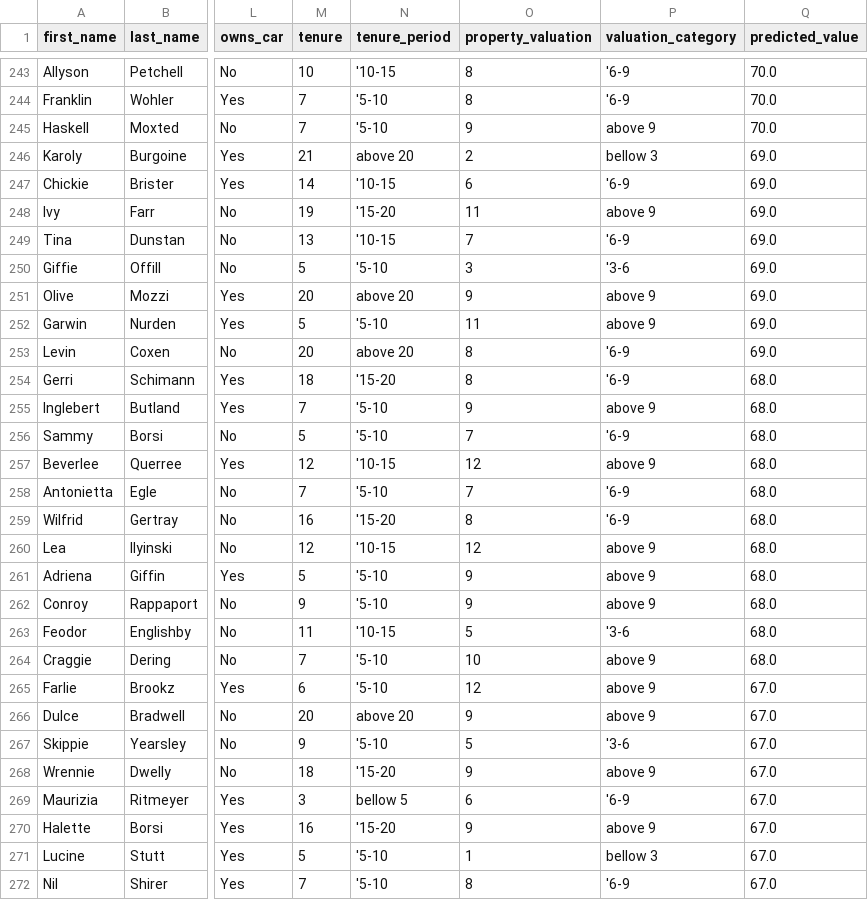
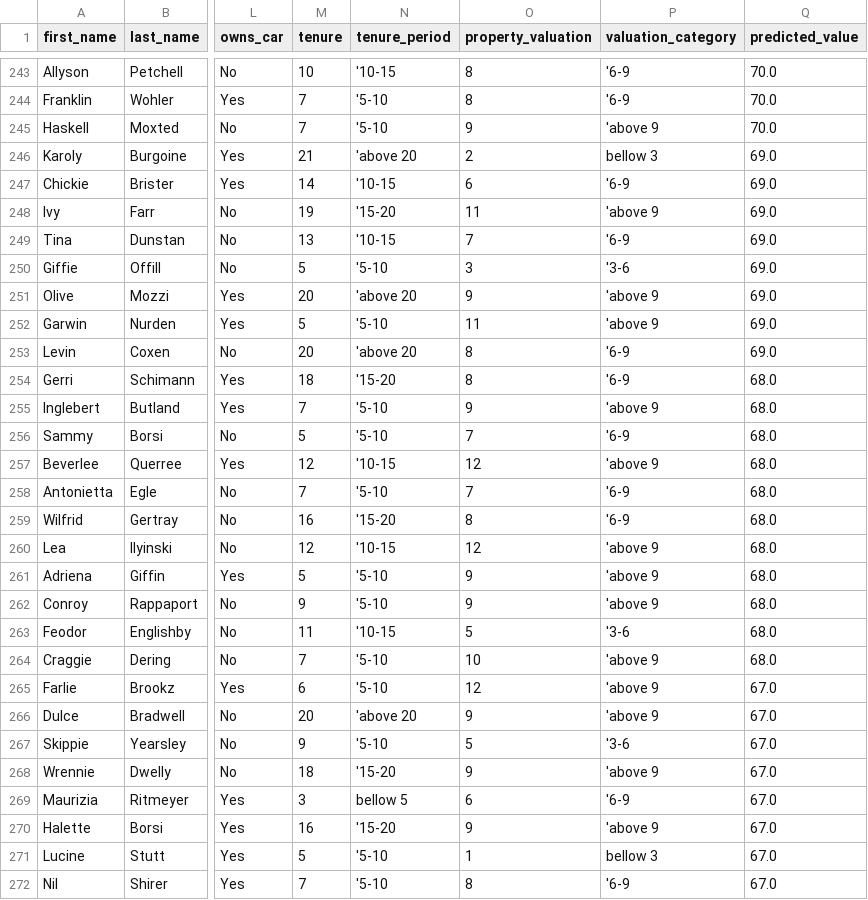
Before and after one commit to Daviedavie100/kpmg, a CSV file: selected_customers.csv, drawn as a sheet; only a part is shown, gaps mark what is left out; the diff covers the shown part only; the diff names each change by its address in the sheet, - before the commit and + after, or states it on an @@ line.

Commit message:
Update selected_customers.csv

```diff
--- a/selected_customers.csv
+++ b/selected_customers.csv
-P245 (valuation_category): above 9
+P245 (valuation_category): 'above 9
-N246 (tenure_period): above 20
+N246 (tenure_period): 'above 20
-P248 (valuation_category): above 9
+P248 (valuation_category): 'above 9
-N251 (tenure_period): above 20
+N251 (tenure_period): 'above 20
-P251:P252 (valuation_category): above 9
+P251:P252 (valuation_category): 'above 9
-N253 (tenure_period): above 20
+N253 (tenure_period): 'above 20
-P255 (valuation_category): above 9
+P255 (valuation_category): 'above 9
-P257 (valuation_category): above 9
+P257 (valuation_category): 'above 9
-P260:P262 (valuation_category): above 9
+P260:P262 (valuation_category): 'above 9
-P264:P266 (valuation_category): above 9
+P264:P266 (valuation_category): 'above 9
-N266 (tenure_period): above 20
+N266 (tenure_period): 'above 20
-P268 (valuation_category): above 9
+P268 (valuation_category): 'above 9
-P270 (valuation_category): above 9
+P270 (valuation_category): 'above 9
```
Also changed, not shown: 168 edited cells elsewhere in this file.
